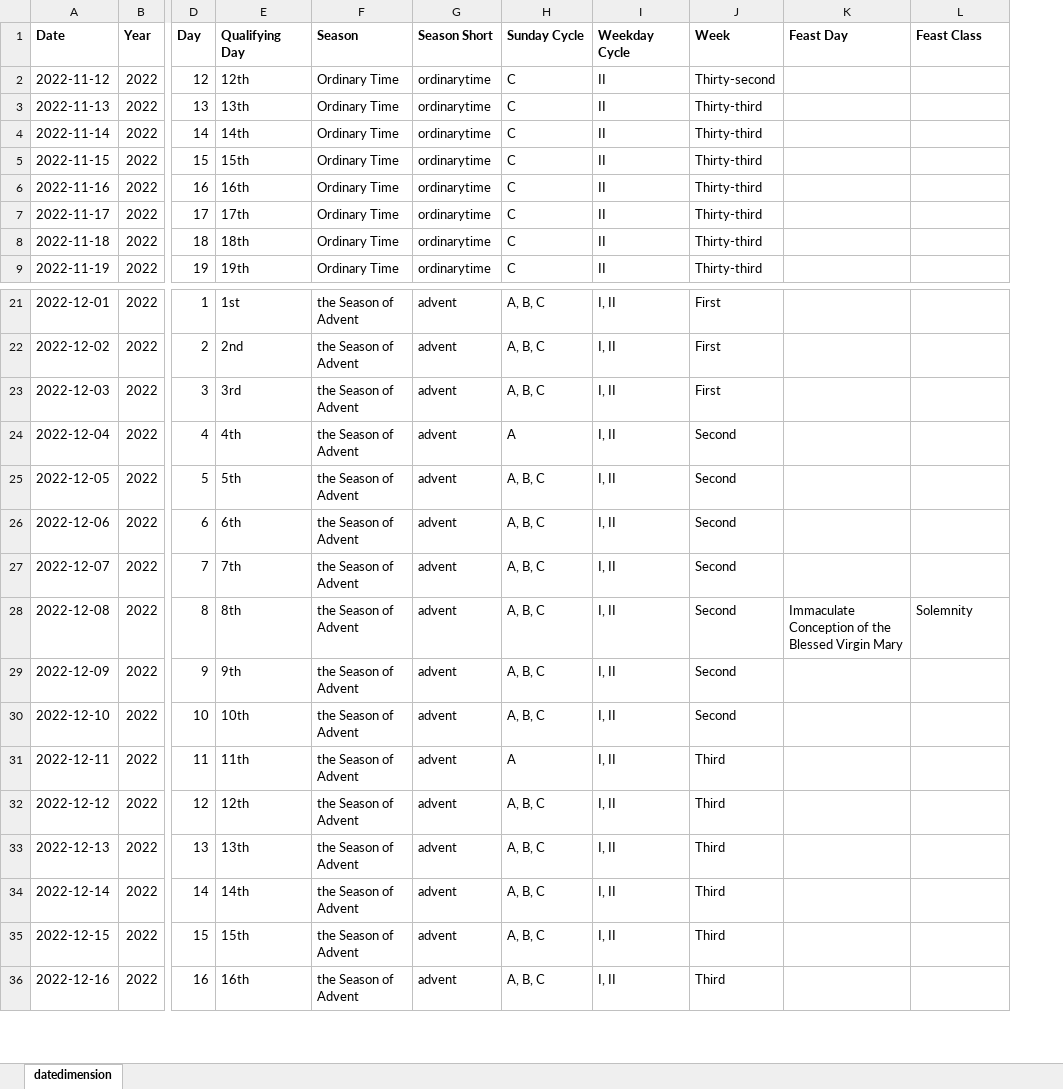
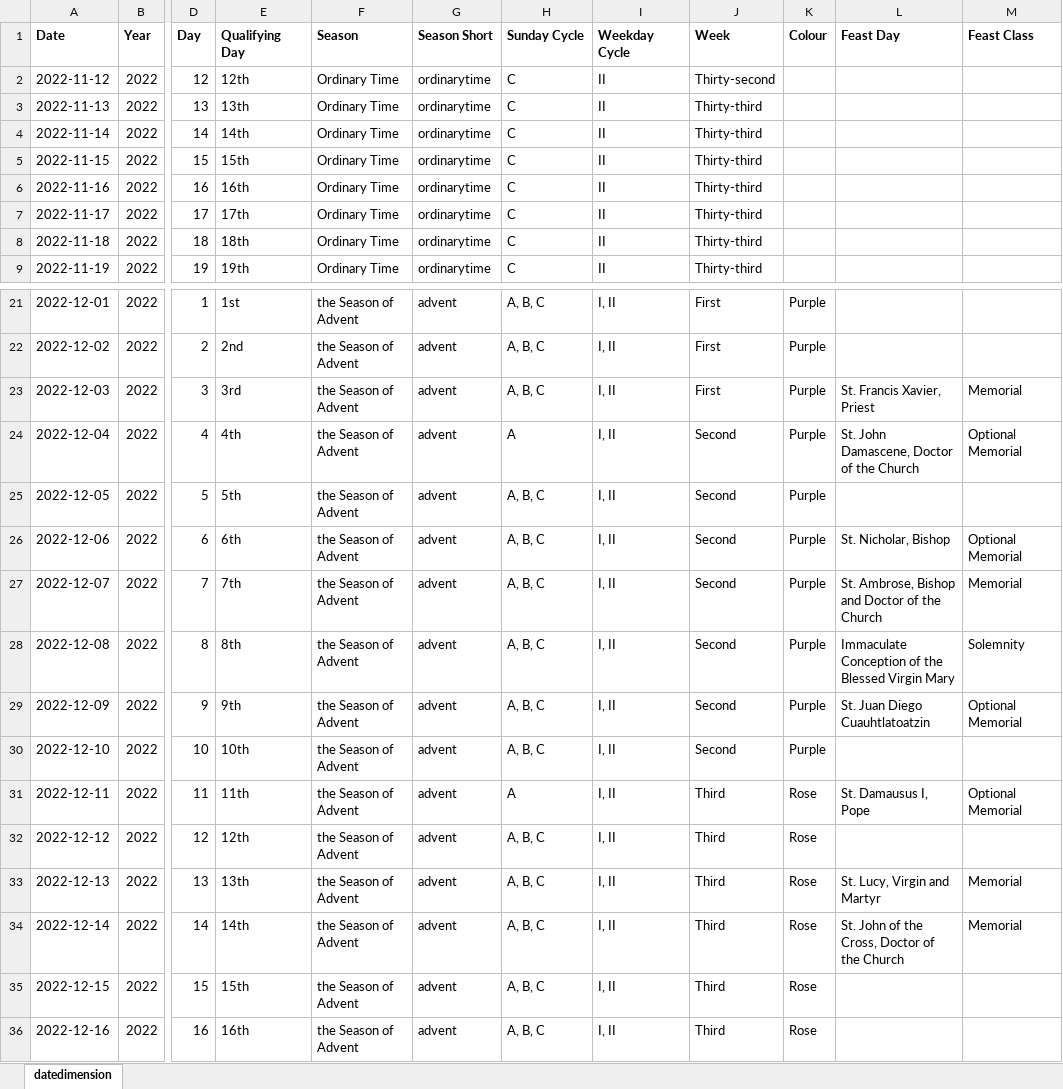
Before and after one commit to KevinSequeira/ave-christus-rex, an Excel workbook: static/documents/datedimension.xlsx, sheet datedimension, drawn as a sheet; only a part is shown, gaps mark what is left out; values as stored, in another font and other column widths than the file's, no borders; addresses are those after the commit; the diff names each change by its address in the sheet, - before the commit and + after, or states it on an @@ line.

```diff
--- a/static/documents/datedimension.xlsx (sheet datedimension)
+++ b/static/documents/datedimension.xlsx (sheet datedimension)
+column K (Colour), rows 21-36: Purple | Purple | Purple | Purple | Purple | Purple | Purple | Purple | Purple | Purple | Rose | Rose | Rose | Rose | Rose | Rose
-L23 (Feast Day): (empty)
+L23 (Feast Day): St. Francis Xavier, Priest
-M23 (Feast Class): (empty)
+M23 (Feast Class): Memorial
-L24 (Feast Day): (empty)
+L24 (Feast Day): St. John Damascene, Doctor of the Church
-M24 (Feast Class): (empty)
+M24 (Feast Class): Optional Memorial
-L26 (Feast Day): (empty)
+L26 (Feast Day): St. Nicholar, Bishop
-M26 (Feast Class): (empty)
+M26 (Feast Class): Optional Memorial
-L27 (Feast Day): (empty)
+L27 (Feast Day): St. Ambrose, Bishop and Doctor of the Church
-M27 (Feast Class): (empty)
+M27 (Feast Class): Memorial
-L29 (Feast Day): (empty)
+L29 (Feast Day): St. Juan Diego Cuauhtlatoatzin
-M29 (Feast Class): (empty)
+M29 (Feast Class): Optional Memorial
-L31 (Feast Day): (empty)
+L31 (Feast Day): St. Damausus I, Pope
-M31 (Feast Class): (empty)
+M31 (Feast Class): Optional Memorial
-L33 (Feast Day): (empty)
+L33 (Feast Day): St. Lucy, Virgin and Martyr
-M33:M34 (Feast Class): (empty)
+M33:M34 (Feast Class): Memorial
-L34 (Feast Day): (empty)
+L34 (Feast Day): St. John of the Cross, Doctor of the Church
```
Also changed, not shown: 12 other files.
